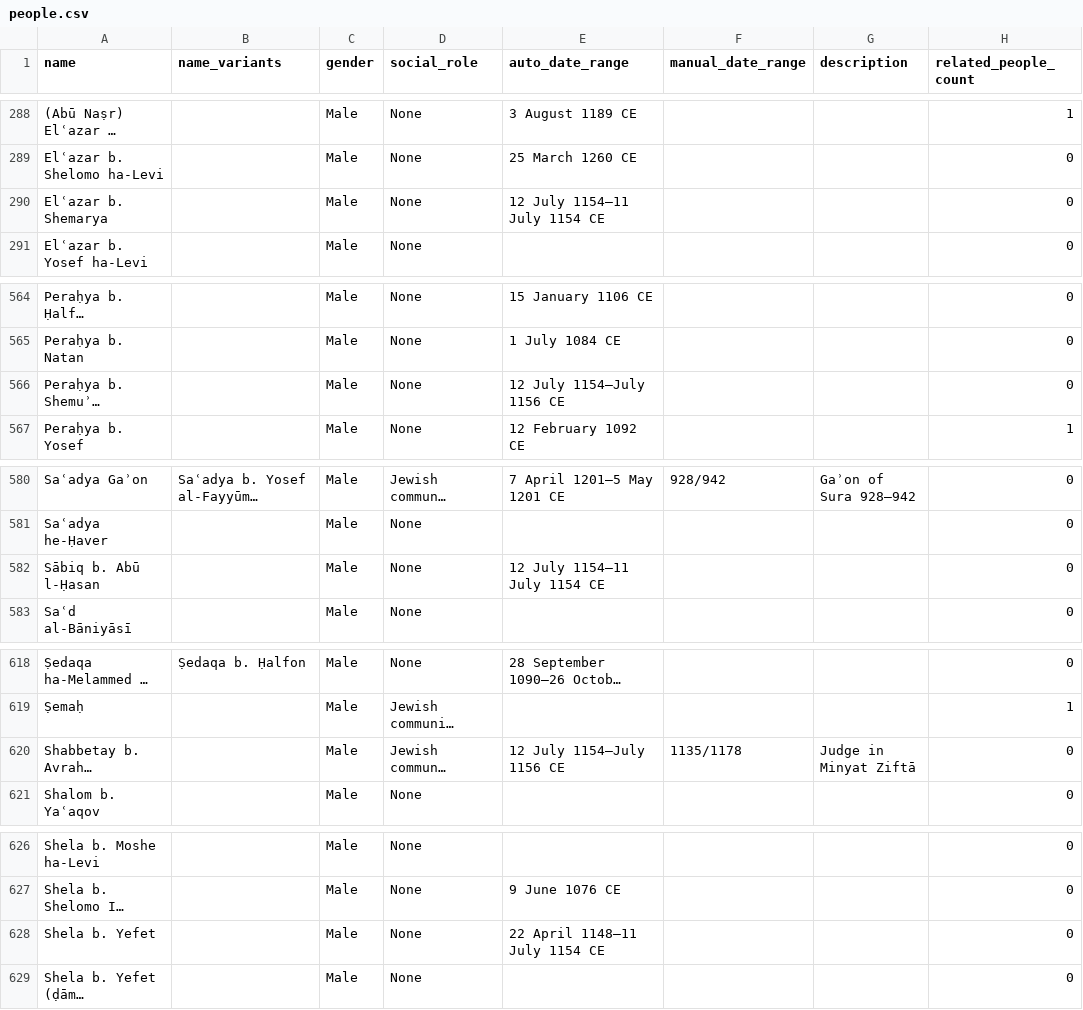
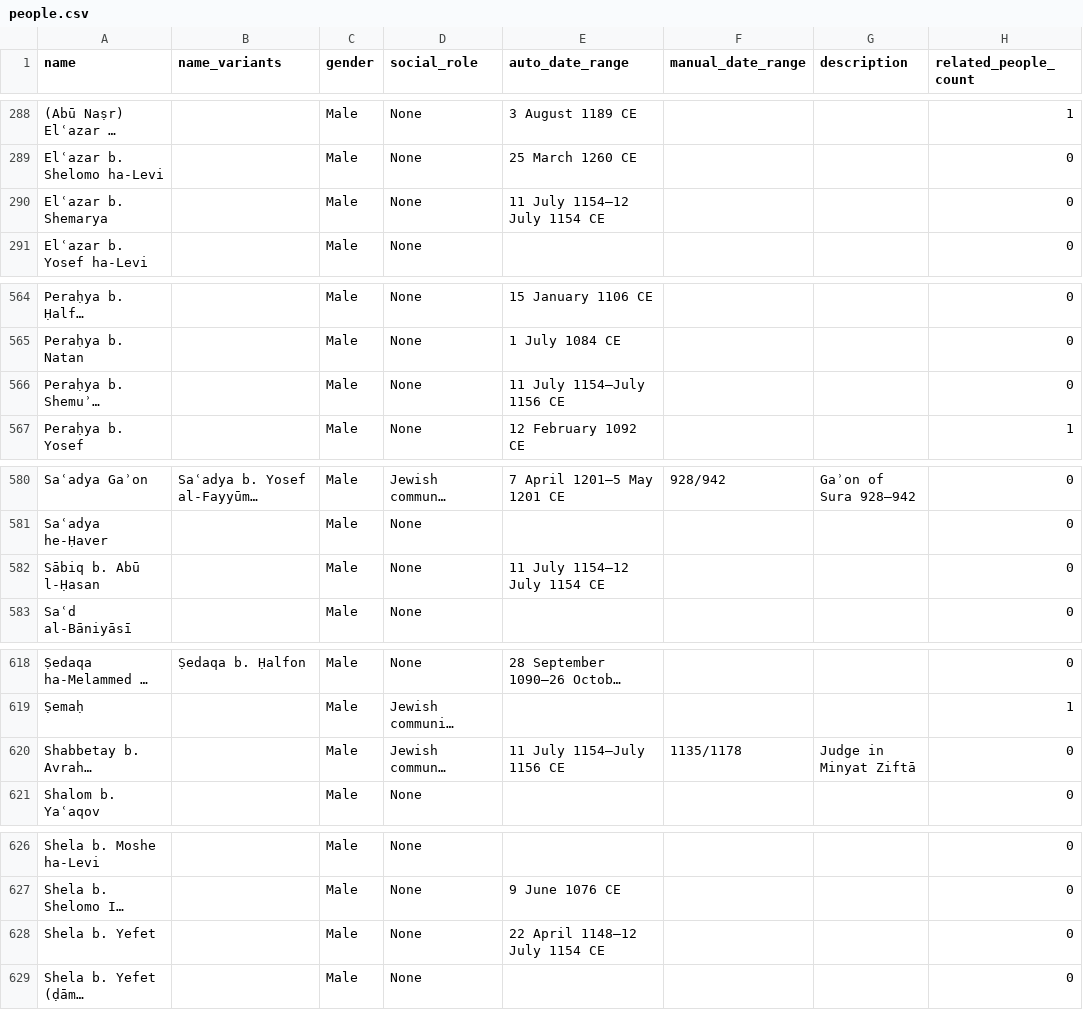
Before and after one commit to Princeton-CDH/test-geniza-metadata, a CSV file: data/people.csv, drawn as a sheet; only a part is shown, gaps mark what is left out; long unchanged cells end in …; the diff covers the shown part only; the diff names each change by its address in the sheet, - before the commit and + after, or states it on an @@ line.

Commit message:
Automated metadata export from PGP - people
Co-authored-by: Ben Silverman <ben@performantsoftware.com>

```diff
--- a/data/people.csv
+++ b/data/people.csv
-E290 (auto_date_range): 12 July 1154–11 July 1154 CE
+E290 (auto_date_range): 11 July 1154–12 July 1154 CE
-E566 (auto_date_range): 12 July 1154–July 1156 CE
+E566 (auto_date_range): 11 July 1154–July 1156 CE
-E582 (auto_date_range): 12 July 1154–11 July 1154 CE
+E582 (auto_date_range): 11 July 1154–12 July 1154 CE
-E620 (auto_date_range): 12 July 1154–July 1156 CE
+E620 (auto_date_range): 11 July 1154–July 1156 CE
-E628 (auto_date_range): 22 April 1148–11 July 1154 CE
+E628 (auto_date_range): 22 April 1148–12 July 1154 CE
```
Also changed, not shown: 2 edited cells elsewhere in this file.
